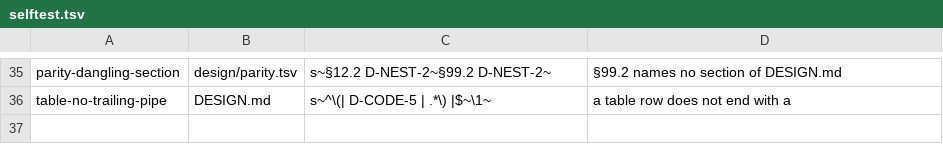
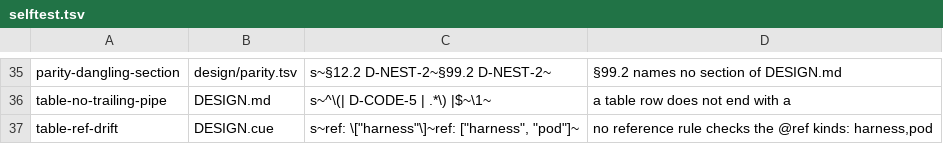
Before and after one commit to opencharly/opencharly, a TSV file: design/consistency/selftest.tsv, drawn as a sheet; only a part is shown, gaps mark what is left out; the diff names each change by its address in the sheet, - before the commit and + after, or states it on an @@ line.

```diff
--- a/design/consistency/selftest.tsv
+++ b/design/consistency/selftest.tsv
+row 37: table-ref-drift | DESIGN.cue | s~ref: \["harness"\]~ref: ["harness", "pod"]~ | no reference rule checks the @ref kinds: harness,pod
```
Also changed, not shown: 3 other files.
